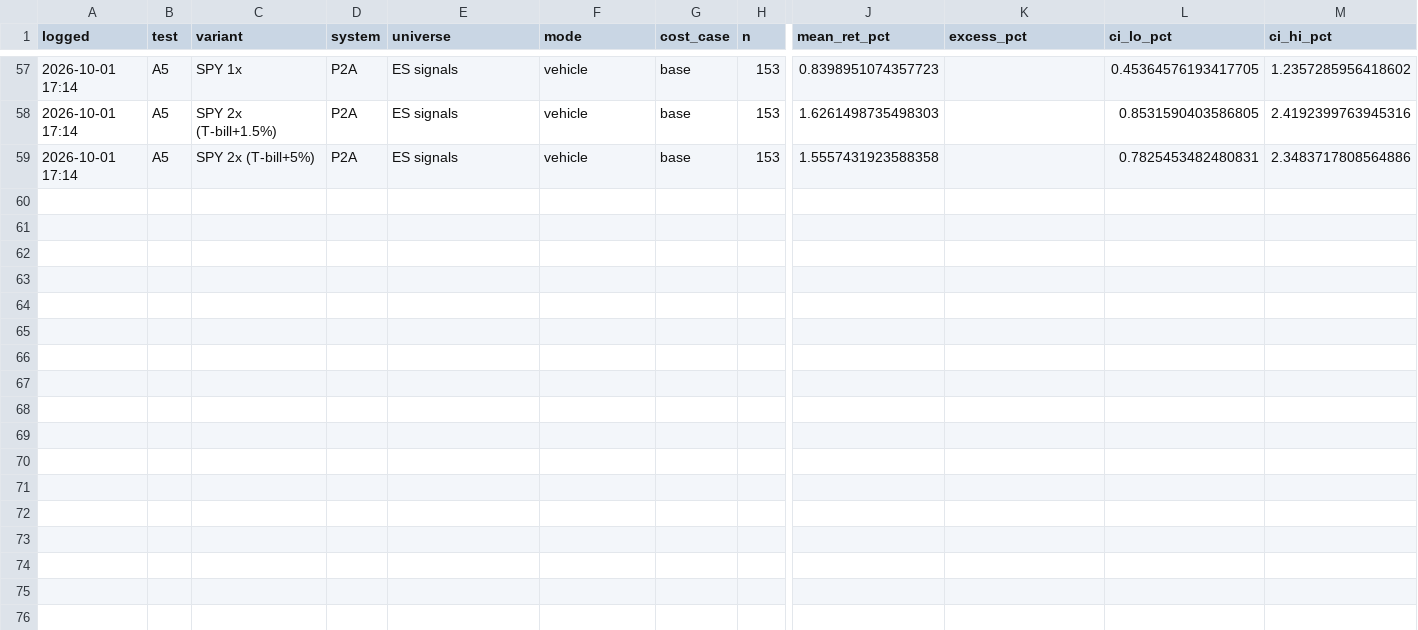
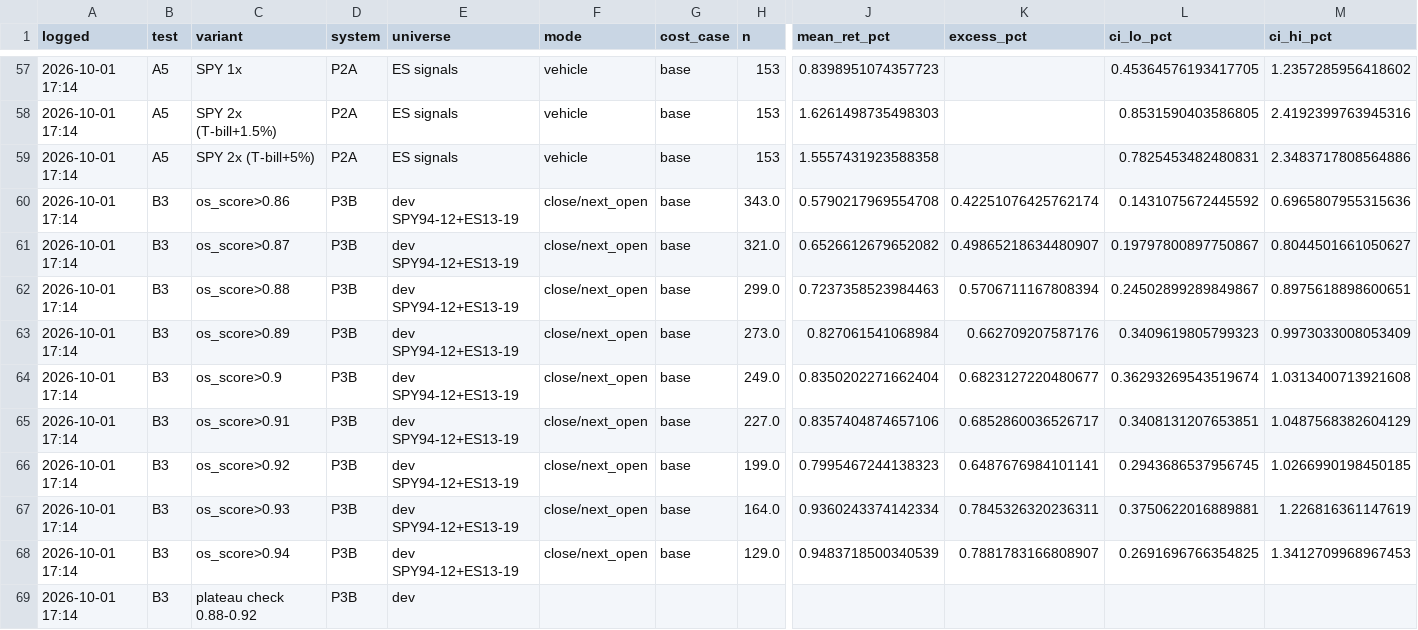
Before and after one commit to brock0830-png/ClaudePlayground, a CSV file: scalpel_bt/results/p4/log.csv, drawn as a sheet; only a part is shown, gaps mark what is left out; rows hold the shown columns only; the diff names each change by its address in the sheet, - before the commit and + after, or states it on an @@ line.

```diff
--- a/scalpel_bt/results/p4/log.csv
+++ b/scalpel_bt/results/p4/log.csv
+row 60: 2026-10-01 17:14 | B3 | os_score>0.86 | P3B | dev SPY94-12+ES13-19 | close/next_open | base | 343.0 | 0.5790217969554708 | 0.42251076425762174 | 0.1431075672445592 | 0.6965807955315636
+row 61: 2026-10-01 17:14 | B3 | os_score>0.87 | P3B | dev SPY94-12+ES13-19 | close/next_open | base | 321.0 | 0.6526612679652082 | 0.49865218634480907 | 0.19797800897750867 | 0.8044501661050627
+row 62: 2026-10-01 17:14 | B3 | os_score>0.88 | P3B | dev SPY94-12+ES13-19 | close/next_open | base | 299.0 | 0.7237358523984463 | 0.5706711167808394 | 0.24502899289849867 | 0.8975618898600651
+row 63: 2026-10-01 17:14 | B3 | os_score>0.89 | P3B | dev SPY94-12+ES13-19 | close/next_open | base | 273.0 | 0.827061541068984 | 0.662709207587176 | 0.3409619805799323 | 0.9973033008053409
+row 64: 2026-10-01 17:14 | B3 | os_score>0.9 | P3B | dev SPY94-12+ES13-19 | close/next_open | base | 249.0 | 0.8350202271662404 | 0.6823127220480677 | 0.36293269543519674 | 1.0313400713921608
+row 65: 2026-10-01 17:14 | B3 | os_score>0.91 | P3B | dev SPY94-12+ES13-19 | close/next_open | base | 227.0 | 0.8357404874657106 | 0.6852860036526717 | 0.3408131207653851 | 1.0487568382604129
+row 66: 2026-10-01 17:14 | B3 | os_score>0.92 | P3B | dev SPY94-12+ES13-19 | close/next_open | base | 199.0 | 0.7995467244138323 | 0.6487676984101141 | 0.2943686537956745 | 1.0266990198450185
+row 67: 2026-10-01 17:14 | B3 | os_score>0.93 | P3B | dev SPY94-12+ES13-19 | close/next_open | base | 164.0 | 0.9360243374142334 | 0.7845326320236311 | 0.3750622016889881 | 1.226816361147619
+row 68: 2026-10-01 17:14 | B3 | os_score>0.94 | P3B | dev SPY94-12+ES13-19 | close/next_open | base | 129.0 | 0.9483718500340539 | 0.7881783166808907 | 0.2691696766354825 | 1.3412709968967453
+row 69: 2026-10-01 17:14 | B3 | plateau check 0.88-0.92 | P3B | dev
```
Also changed, not shown: 2 other files.
